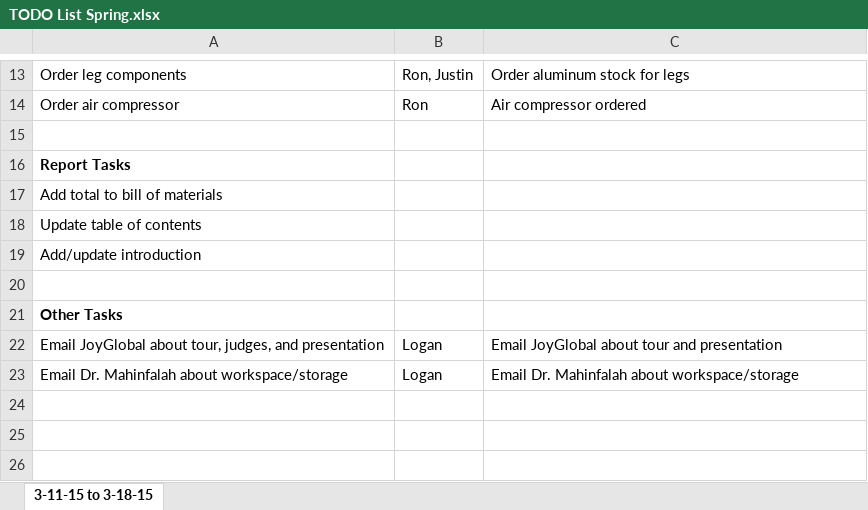
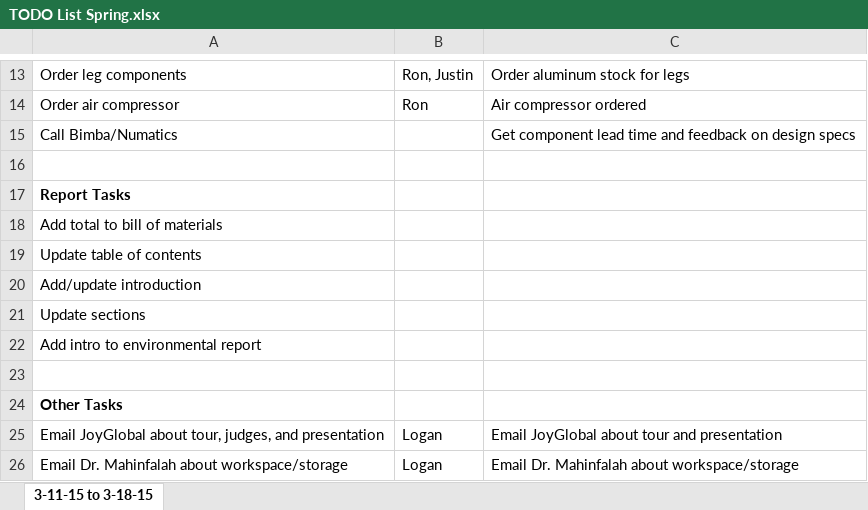
Before and after one commit to Logiant/AgileRoboticControls, an Excel workbook: Documentation/TODO List Spring.xlsx, sheet 3-11-15 to 3-18-15, drawn as a sheet; only a part is shown, gaps mark what is left out; values as stored, in another font and other column widths than the file's, no borders; the diff names each change by its address in the sheet, - before the commit and + after, or states it on an @@ line.

Commit message:
Meeting update

```diff
--- a/Documentation/TODO List Spring.xlsx (sheet 3-11-15 to 3-18-15)
+++ b/Documentation/TODO List Spring.xlsx (sheet 3-11-15 to 3-18-15)
+row 15: Call Bimba/Numatics |  | Get component lead time and feedback on design specs
+row 21: Update sections
+row 22: Add intro to environmental report
```
